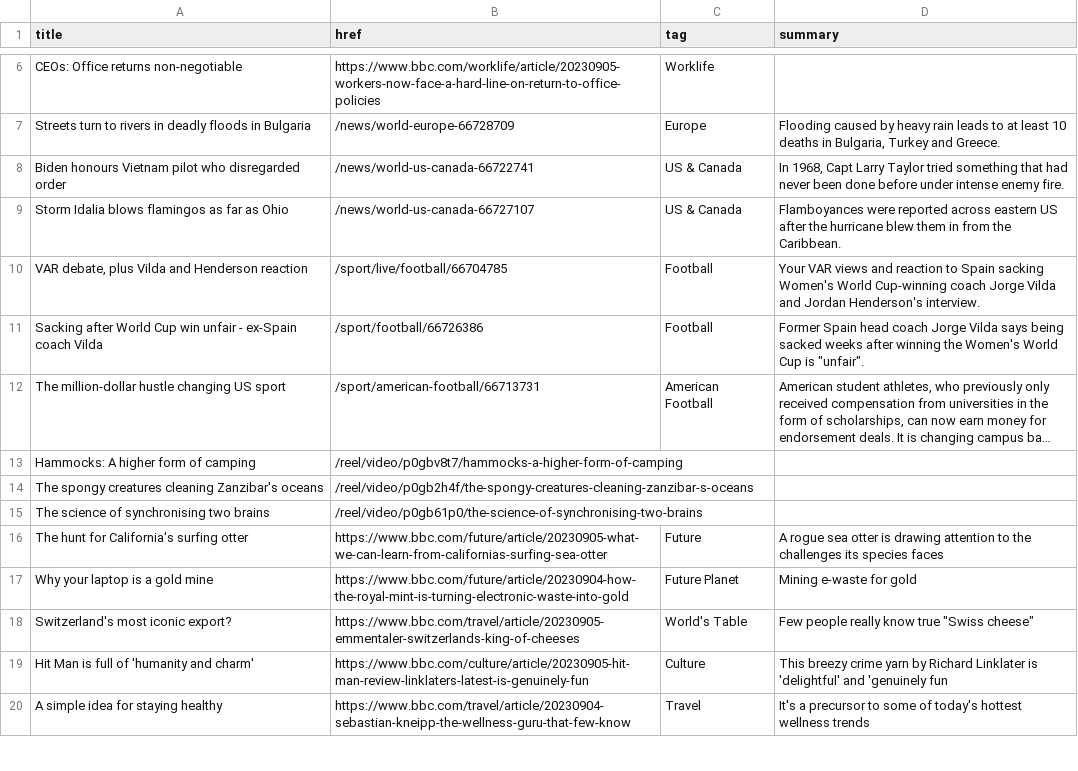
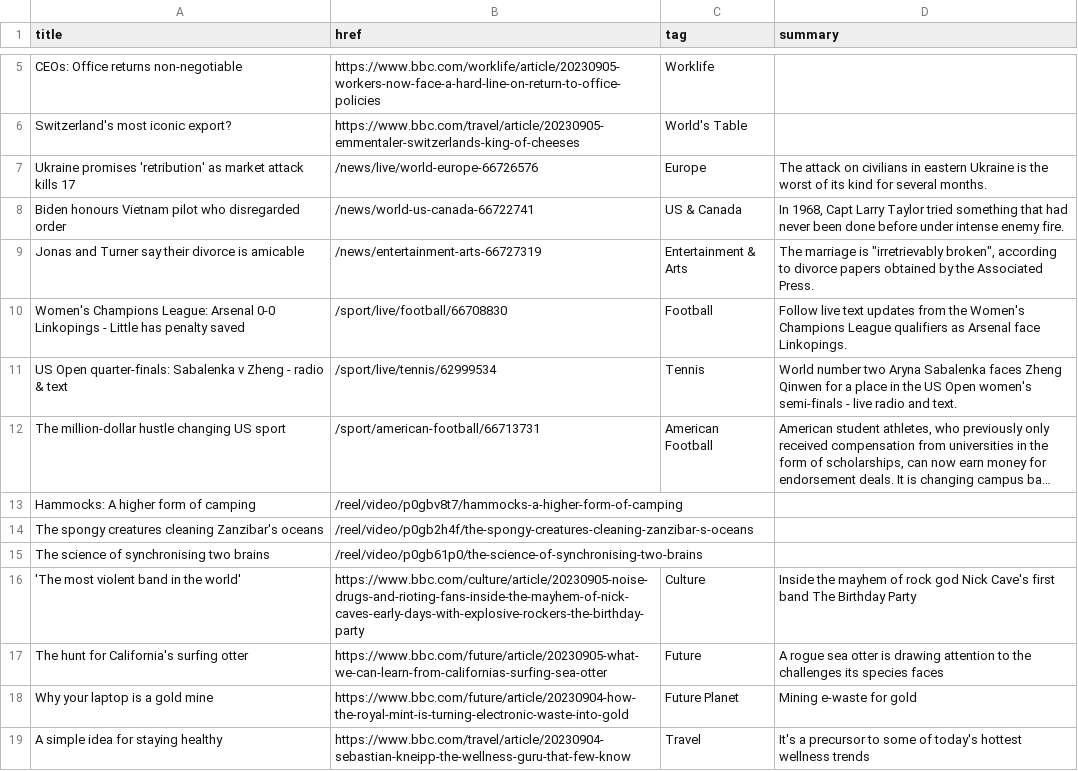
Before and after one commit to jsoma/autoscraper-changes, a CSV file: bbc-headlines.csv, drawn as a sheet; only a part is shown, gaps mark what is left out; long unchanged cells end in …; removed rows and columns are numbered as before the commit, all else as after; the diff covers the shown part only; the diff names each change by its address in the sheet, - before the commit and + after, or states it on an @@ line.

```diff
--- a/bbc-headlines.csv
+++ b/bbc-headlines.csv
+row 6: Switzerland's most iconic export? | https://www.bbc.com/travel/article/20230905-emmentaler-switzerlands-king-of-cheeses | World's Table
-A7 (title): Streets turn to rivers in deadly floods in Bulgaria
+A7 (title): Ukraine promises 'retribution' as market attack kills 17
-B7 (href): /news/world-europe-66728709
+B7 (href): /news/live/world-europe-66726576
-D7 (summary): Flooding caused by heavy rain leads to at least 10 deaths in Bulgaria, Turkey and Greece.
+D7 (summary): The attack on civilians in eastern Ukraine is the worst of its kind for several months.
-row 9: Storm Idalia blows flamingos as far as Ohio | /news/world-us-canada-66727107 | US & Canada | Flamboyances were reported across eastern US after the hurricane blew them in from the Caribbean.
+row 9: Jonas and Turner say their divorce is amicable | /news/entertainment-arts-66727319 | Entertainment & Arts | The marriage is "irretrievably broken", according to divorce papers obtained by the Associated Press.
-A10 (title): VAR debate, plus Vilda and Henderson reaction
+A10 (title): Women's Champions League: Arsenal 0-0 Linkopings - Little has penalty saved
-B10 (href): /sport/live/football/66704785
+B10 (href): /sport/live/football/66708830
-D10 (summary): Your VAR views and reaction to Spain sacking Women's World Cup-winning coach Jorge Vilda and Jordan Henderson's interview.
+D10 (summary): Follow live text updates from the Women's Champions League qualifiers as Arsenal face Linkopings.
-row 11: Sacking after World Cup win unfair - ex-Spain coach Vilda | /sport/football/66726386 | Football | Former Spain head coach Jorge Vilda says being sacked weeks after winning the Women's World Cup is "unfair".
+row 11: US Open quarter-finals: Sabalenka v Zheng - radio & text | /sport/live/tennis/62999534 | Tennis | World number two Aryna Sabalenka faces Zheng Qinwen for a place in the US Open women's semi-finals - live radio and text.
+row 16: 'The most violent band in the world' | https://www.bbc.com/culture/article/20230905-noise-drugs-and-rioting-fans-inside-the-mayhem-of-nick-caves-early-days-with-explosive-rockers-the-birthday-party | Culture | Inside the mayhem of rock god Nick Cave's first band The Birthday Party
-row 18: Switzerland's most iconic export? | https://www.bbc.com/travel/article/20230905-emmentaler-switzerlands-king-of-cheeses | World's Table | Few people really know true "Swiss cheese"
-row 19: Hit Man is full of 'humanity and charm' | https://www.bbc.com/culture/article/20230905-hit-man-review-linklaters-latest-is-genuinely-fun | Culture | This breezy crime yarn by Richard Linklater is 'delightful' and 'genuinely fun
```
Also changed, not shown: 8 added rows, 8 removed rows and 2 edited cells elsewhere in this file.
